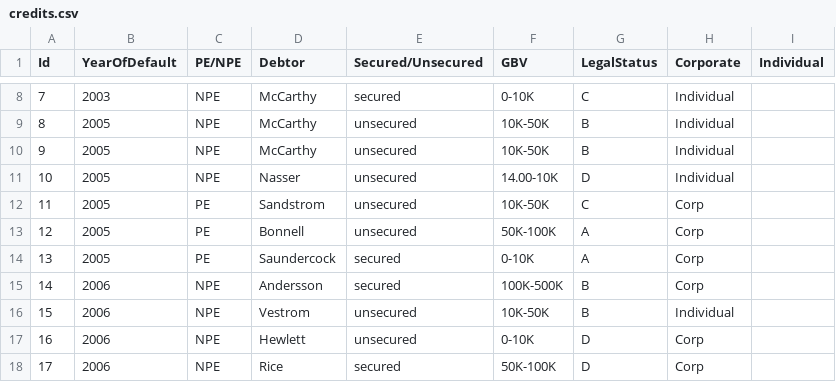
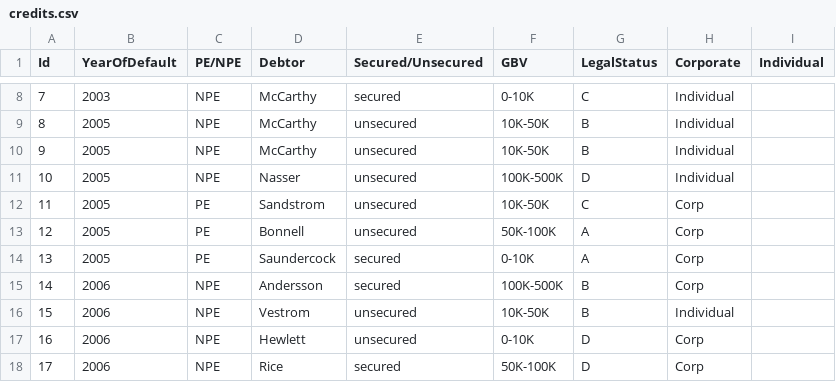
Before and after one commit to buseca/sample-dataset, a CSV file: credits.csv, drawn as a sheet; only a part is shown, gaps mark what is left out.

Commit message:
fine tuning

```diff
--- a/credits.csv
+++ b/credits.csv
@@ -10,3 +10,3 @@ Id,YearOfDefault,PE/NPE,Debtor,Secured/Unsecured,GBV,LegalStatus,Corporate,Indiv
 9,2005,NPE,McCarthy,unsecured,10K-50K,B,Individual
-10,2005,NPE,Nasser,unsecured,14.00-10K,D,Individual
+10,2005,NPE,Nasser,unsecured,100K-500K,D,Individual
 11,2005,PE,Sandstrom,unsecured,10K-50K,C,Corp
```
